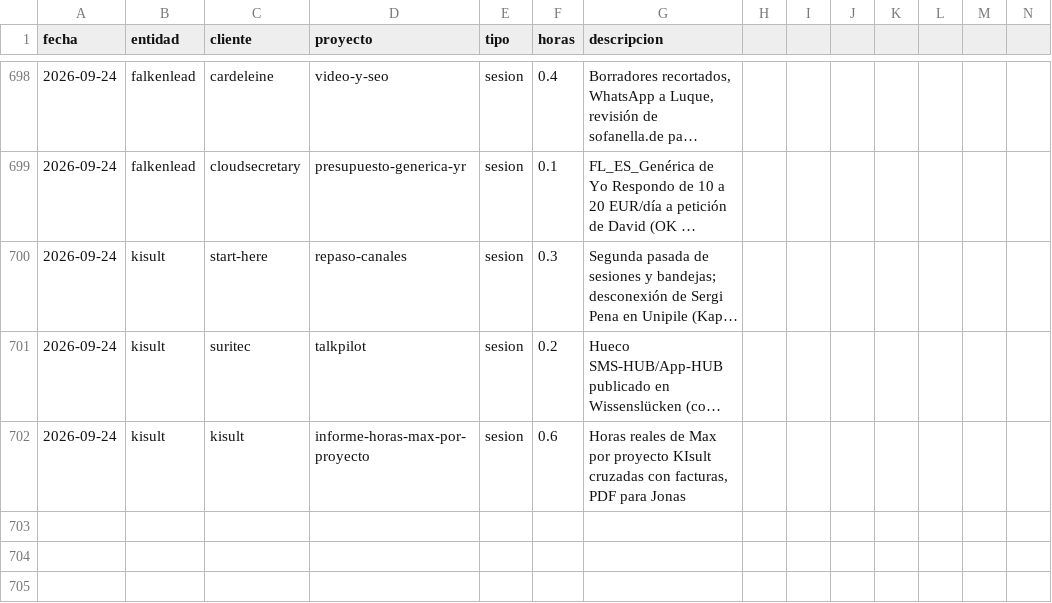
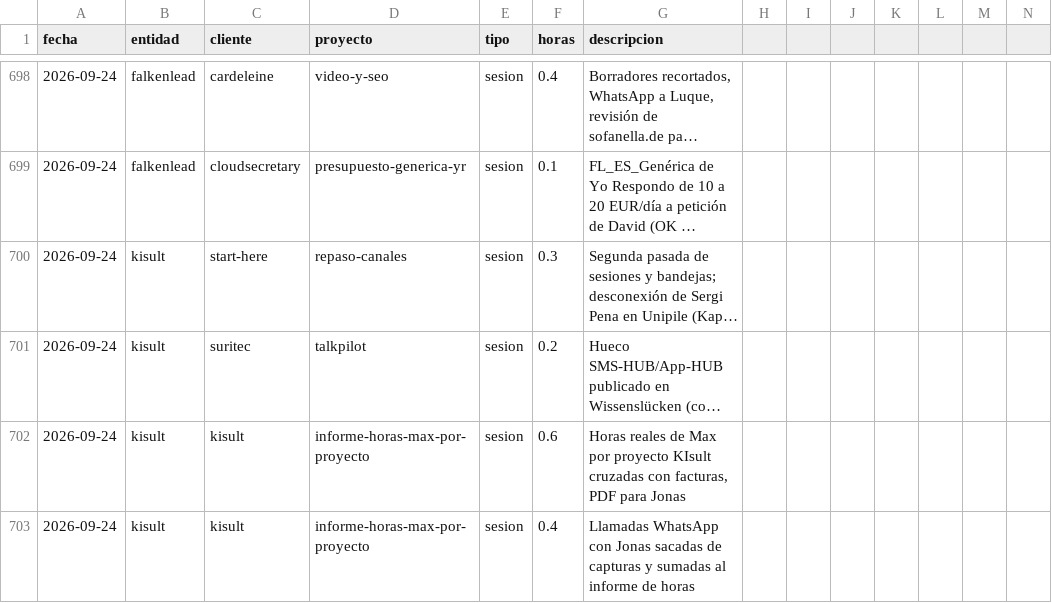
Before and after one commit to MaxSchock/operandi-os, a CSV file: docs/horas-ledger.csv, drawn as a sheet; only a part is shown, gaps mark what is left out; long unchanged cells end in …; rows hold the shown columns only; the diff names each change by its address in the sheet, - before the commit and + after, or states it on an @@ line.

```diff
--- a/docs/horas-ledger.csv
+++ b/docs/horas-ledger.csv
+row 703: 2026-09-24 | kisult | kisult | informe-horas-max-por-proyecto | sesion | 0.4 | Llamadas WhatsApp con Jonas sacadas de capturas y sumadas al informe de horas
```
